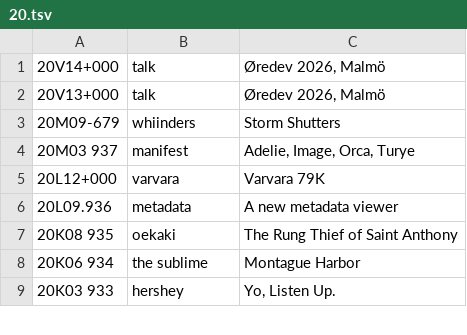
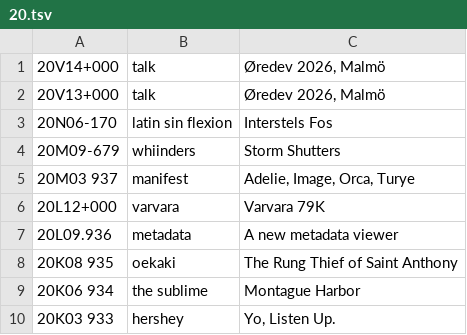
Before and after one commit to XXIIVV/oscean, a TSV file: src/diary/20.tsv, drawn as a sheet; only a part is shown; the diff names each change by its address in the sheet, - before the commit and + after, or states it on an @@ line.

```diff
--- a/src/diary/20.tsv
+++ b/src/diary/20.tsv
+row 3: 20N06-170 | latin sin flexion | Interstels Fos
```
Also changed, not shown: 10 other files.
